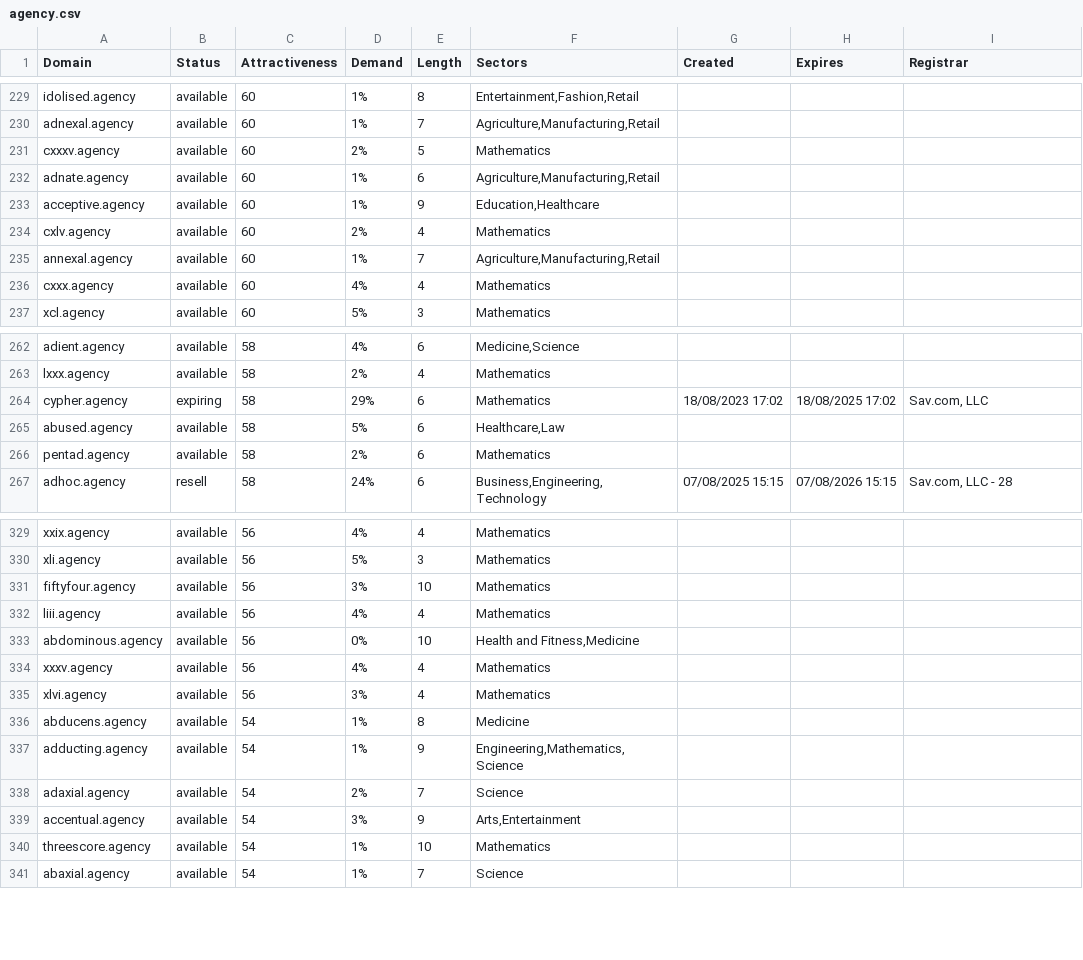
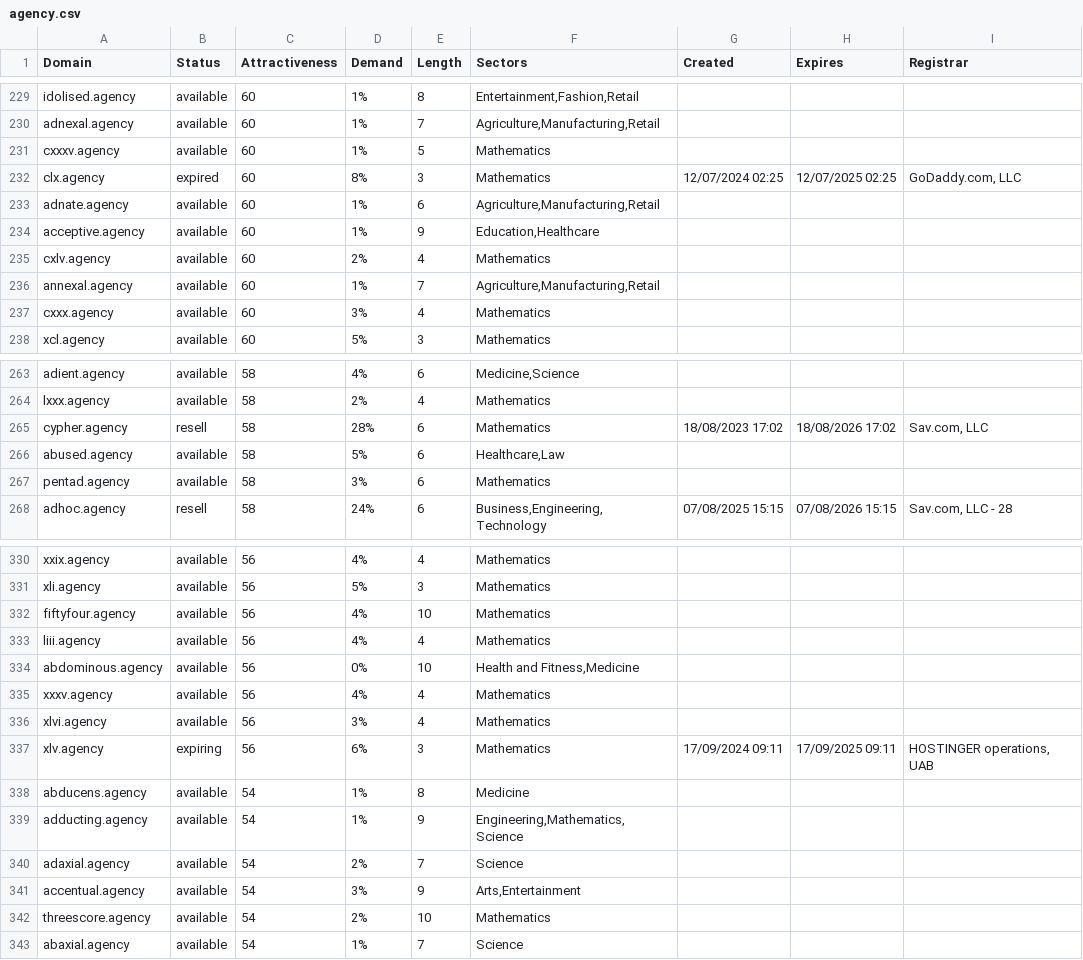
Before and after one commit to UniqueDomains/agency-oneword-domains, a CSV file: agency.csv, drawn as a sheet; only a part is shown, gaps mark what is left out; the diff covers the shown part only.

```diff
--- a/agency.csv
+++ b/agency.csv
@@ -230,3 +230,4 @@ idolised.agency,available,60,1%,8,"Entertainment,Fashion,Retail",,,
 adnexal.agency,available,60,1%,7,"Agriculture,Manufacturing,Retail",,,
-cxxxv.agency,available,60,2%,5,Mathematics,,,
+cxxxv.agency,available,60,1%,5,Mathematics,,,
+clx.agency,expired,60,8%,3,Mathematics,12/07/2024 02:25,12/07/2025 02:25,"GoDaddy.com, LLC"
 adnate.agency,available,60,1%,6,"Agriculture,Manufacturing,Retail",,,
@@ -235,3 +236,3 @@ cxlv.agency,available,60,2%,4,Mathematics,,,
 annexal.agency,available,60,1%,7,"Agriculture,Manufacturing,Retail",,,
-cxxx.agency,available,60,4%,4,Mathematics,,,
+cxxx.agency,available,60,3%,4,Mathematics,,,
 xcl.agency,available,60,5%,3,Mathematics,,,
@@ -263,5 +264,5 @@ adient.agency,available,58,4%,6,"Medicine,Science",,,
 lxxx.agency,available,58,2%,4,Mathematics,,,
-cypher.agency,expiring,58,29%,6,Mathematics,18/08/2023 17:02,18/08/2025 17:02,"Sav.com, LLC"
+cypher.agency,resell,58,28%,6,Mathematics,18/08/2023 17:02,18/08/2026 17:02,"Sav.com, LLC"
 abused.agency,available,58,5%,6,"Healthcare,Law",,,
-pentad.agency,available,58,2%,6,Mathematics,,,
+pentad.agency,available,58,3%,6,Mathematics,,,
 adhoc.agency,resell,58,24%,6,"Business,Engineering,Technology",07/08/2025 15:15,07/08/2026 15:15,"Sav.com, LLC - 28"
@@ -330,3 +331,3 @@ xxix.agency,available,56,4%,4,Mathematics,,,
 xli.agency,available,56,5%,3,Mathematics,,,
-fiftyfour.agency,available,56,3%,10,Mathematics,,,
+fiftyfour.agency,available,56,4%,10,Mathematics,,,
 liii.agency,available,56,4%,4,Mathematics,,,
@@ -335,2 +336,3 @@ xxxv.agency,available,56,4%,4,Mathematics,,,
 xlvi.agency,available,56,3%,4,Mathematics,,,
+xlv.agency,expiring,56,6%,3,Mathematics,17/09/2024 09:11,17/09/2025 09:11,"HOSTINGER operations, UAB"
 abducens.agency,available,54,1%,8,Medicine,,,
@@ -339,3 +341,3 @@ adaxial.agency,available,54,2%,7,Science,,,
 accentual.agency,available,54,3%,9,"Arts,Entertainment",,,
-threescore.agency,available,54,1%,10,Mathematics,,,
+threescore.agency,available,54,2%,10,Mathematics,,,
 abaxial.agency,available,54,1%,7,Science,,,
```
Also changed, not shown: 39 edited cells elsewhere in this file, 2 other files.
